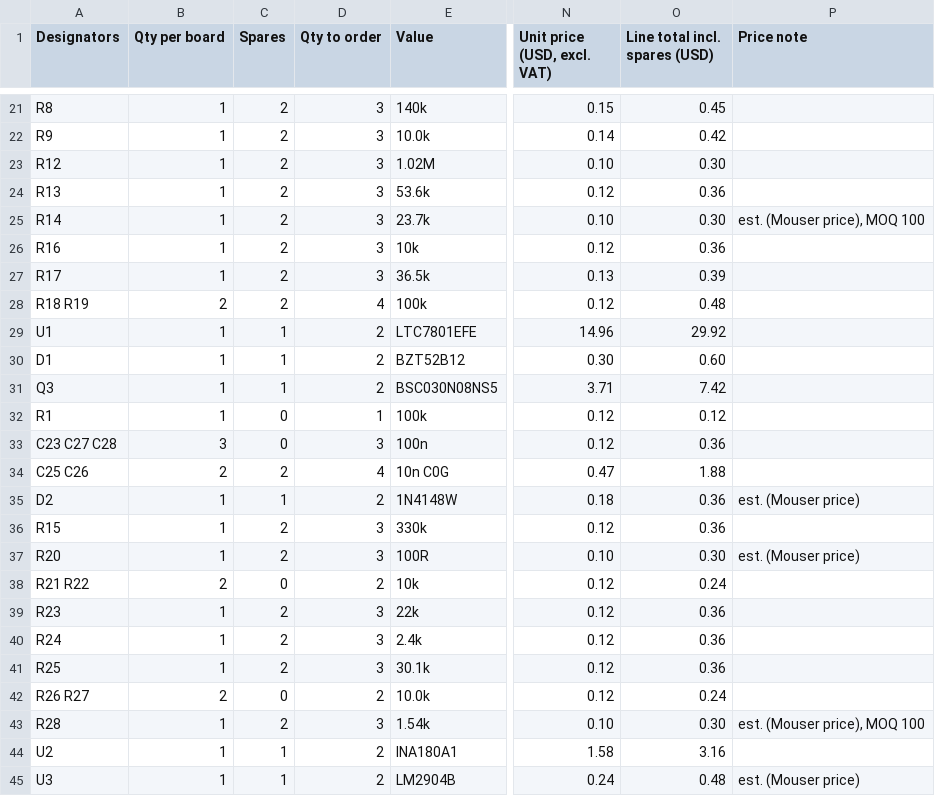
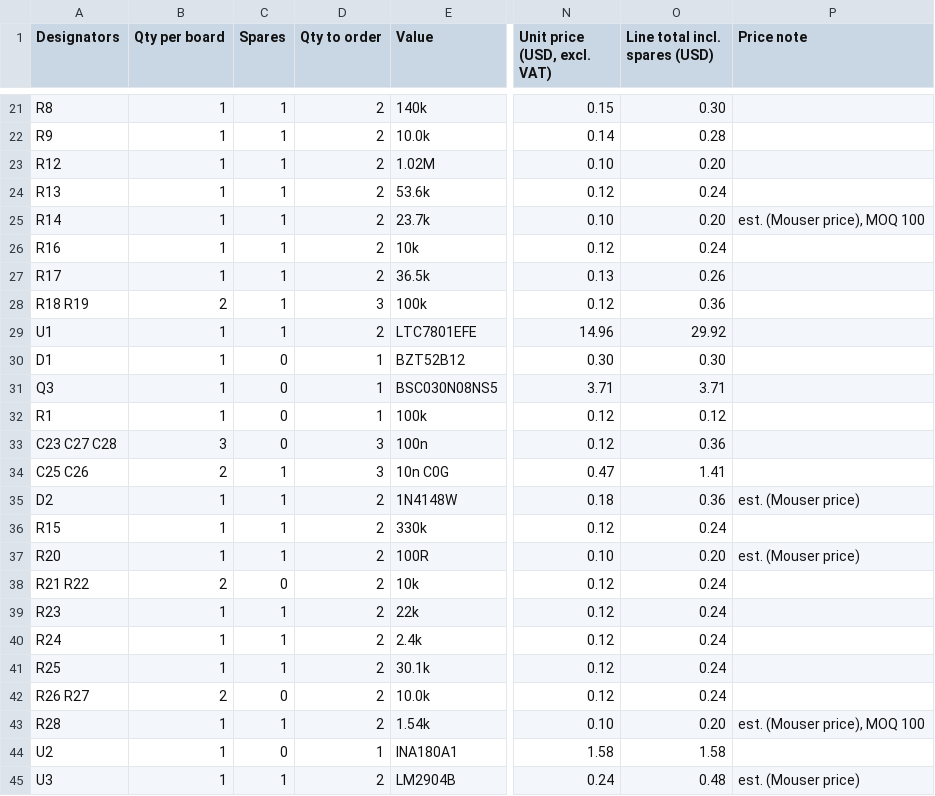
Before and after one commit to Kandesen/NoCountryforRipple, a CSV file: Aykut/kicad/bom/BOM_NoCountryforRipple_Buck.csv, drawn as a sheet; only a part is shown, gaps mark what is left out; the diff covers the shown part only; the diff names each change by its address in the sheet, - before the commit and + after, or states it on an @@ line.

Commit message:
BOM budget adjustment for spares

```diff
--- a/Aykut/kicad/bom/BOM_NoCountryforRipple_Buck.csv
+++ b/Aykut/kicad/bom/BOM_NoCountryforRipple_Buck.csv
-C21:C28 (Spares): 2
+C21:C28 (Spares): 1
-D21:D27 (Qty to order): 3
+D21:D27 (Qty to order): 2
-O21 (Line total incl. spares (USD)): 0.45
+O21 (Line total incl. spares (USD)): 0.30
-O22 (Line total incl. spares (USD)): 0.42
+O22 (Line total incl. spares (USD)): 0.28
-O23 (Line total incl. spares (USD)): 0.30
+O23 (Line total incl. spares (USD)): 0.20
-O24 (Line total incl. spares (USD)): 0.36
+O24 (Line total incl. spares (USD)): 0.24
-O25 (Line total incl. spares (USD)): 0.30
+O25 (Line total incl. spares (USD)): 0.20
-O26 (Line total incl. spares (USD)): 0.36
+O26 (Line total incl. spares (USD)): 0.24
-O27 (Line total incl. spares (USD)): 0.39
+O27 (Line total incl. spares (USD)): 0.26
-D28 (Qty to order): 4
+D28 (Qty to order): 3
-O28 (Line total incl. spares (USD)): 0.48
+O28 (Line total incl. spares (USD)): 0.36
-C30:C31 (Spares): 1
+C30:C31 (Spares): 0
-D30:D31 (Qty to order): 2
+D30:D31 (Qty to order): 1
-O30 (Line total incl. spares (USD)): 0.60
+O30 (Line total incl. spares (USD)): 0.30
-O31 (Line total incl. spares (USD)): 7.42
+O31 (Line total incl. spares (USD)): 3.71
-C34 (Spares): 2
+C34 (Spares): 1
-D34 (Qty to order): 4
+D34 (Qty to order): 3
-O34 (Line total incl. spares (USD)): 1.88
+O34 (Line total incl. spares (USD)): 1.41
-C36:C37 (Spares): 2
+C36:C37 (Spares): 1
-D36:D37 (Qty to order): 3
+D36:D37 (Qty to order): 2
-O36 (Line total incl. spares (USD)): 0.36
+O36 (Line total incl. spares (USD)): 0.24
-O37 (Line total incl. spares (USD)): 0.30
+O37 (Line total incl. spares (USD)): 0.20
-C39:C41 (Spares): 2
+C39:C41 (Spares): 1
-D39:D41 (Qty to order): 3
+D39:D41 (Qty to order): 2
-O39:O41 (Line total incl. spares (USD)): 0.36
+O39:O41 (Line total incl. spares (USD)): 0.24
-C43 (Spares): 2
+C43 (Spares): 1
-D43 (Qty to order): 3
+D43 (Qty to order): 2
-O43 (Line total incl. spares (USD)): 0.30
+O43 (Line total incl. spares (USD)): 0.20
-C44 (Spares): 1
+C44 (Spares): 0
-D44 (Qty to order): 2
+D44 (Qty to order): 1
-O44 (Line total incl. spares (USD)): 3.16
+O44 (Line total incl. spares (USD)): 1.58
```
Also changed, not shown: 56 edited cells elsewhere in this file, 4 other files.
